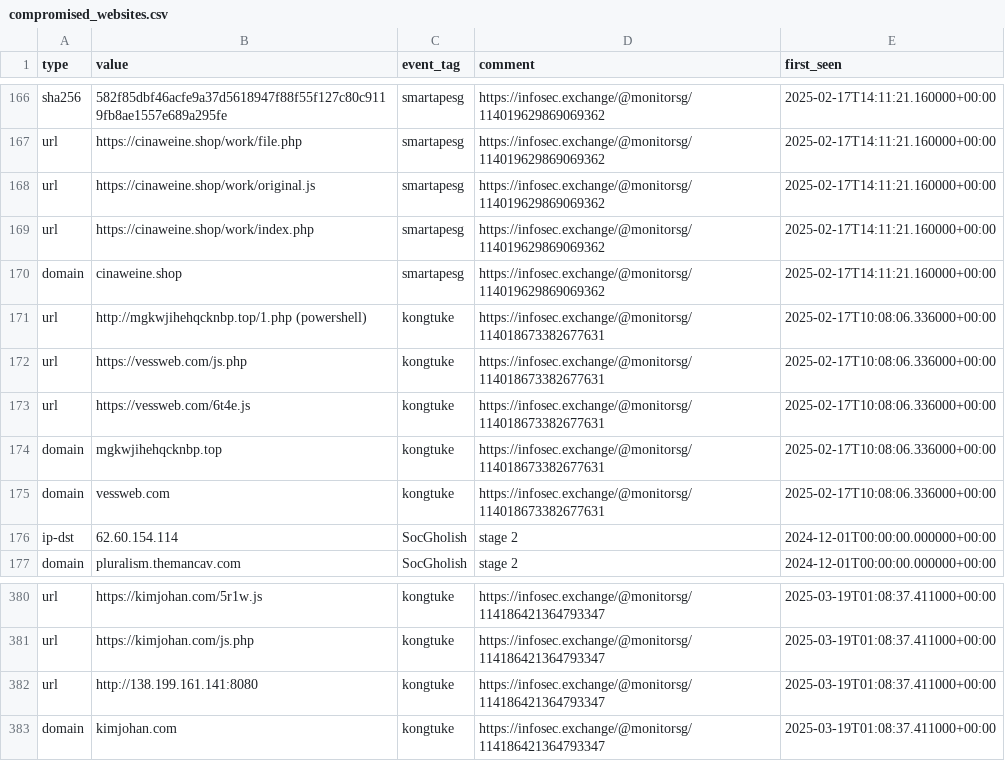
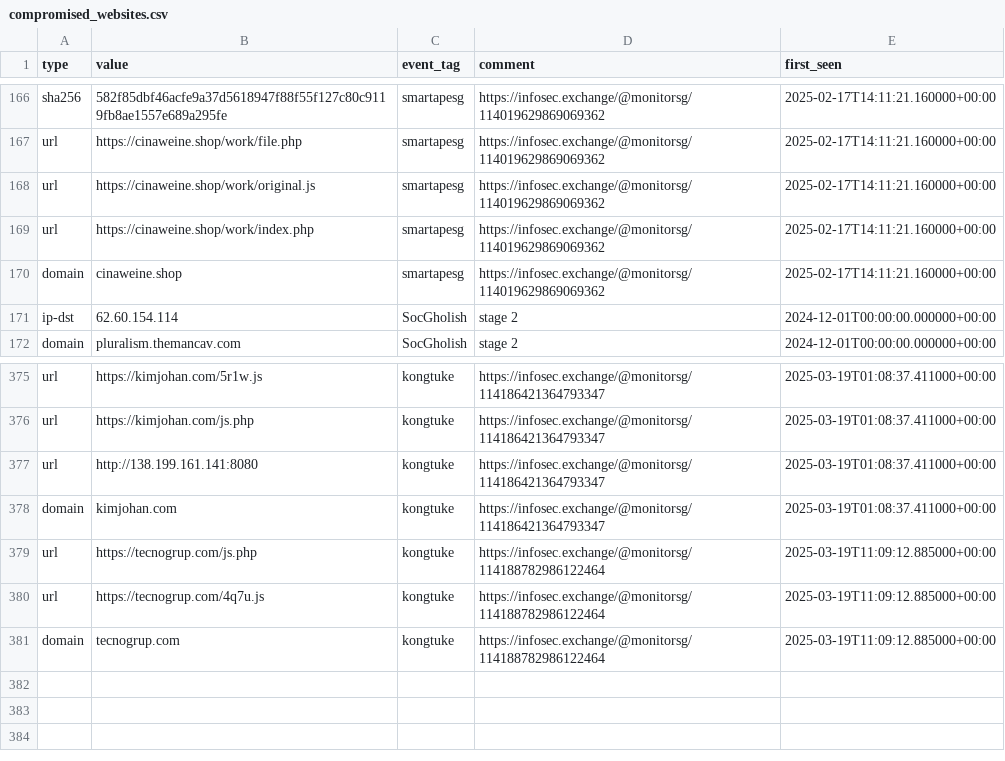
Before and after one commit to Gusty-Dusty/compromised_feeds, a CSV file: 30_days/compromised_websites.csv, drawn as a sheet; only a part is shown, gaps mark what is left out; removed rows and columns are numbered as before the commit, all else as after; the diff names each change by its address in the sheet, - before the commit and + after, or states it on an @@ line.

```diff
--- a/30_days/compromised_websites.csv
+++ b/30_days/compromised_websites.csv
-row 171: url | http://mgkwjihehqcknbp.top/1.php (powershell) | kongtuke | https://infosec.exchange/@monitorsg/114018673382677631 | 2025-02-17T10:08:06.336000+00:00
-row 172: url | https://vessweb.com/js.php | kongtuke | https://infosec.exchange/@monitorsg/114018673382677631 | 2025-02-17T10:08:06.336000+00:00
-row 173: url | https://vessweb.com/6t4e.js | kongtuke | https://infosec.exchange/@monitorsg/114018673382677631 | 2025-02-17T10:08:06.336000+00:00
-row 174: domain | mgkwjihehqcknbp.top | kongtuke | https://infosec.exchange/@monitorsg/114018673382677631 | 2025-02-17T10:08:06.336000+00:00
-row 175: domain | vessweb.com | kongtuke | https://infosec.exchange/@monitorsg/114018673382677631 | 2025-02-17T10:08:06.336000+00:00
+row 379: url | https://tecnogrup.com/js.php | kongtuke | https://infosec.exchange/@monitorsg/114188782986122464 | 2025-03-19T11:09:12.885000+00:00
+row 380: url | https://tecnogrup.com/4q7u.js | kongtuke | https://infosec.exchange/@monitorsg/114188782986122464 | 2025-03-19T11:09:12.885000+00:00
+row 381: domain | tecnogrup.com | kongtuke | https://infosec.exchange/@monitorsg/114188782986122464 | 2025-03-19T11:09:12.885000+00:00
```
Also changed, not shown: 7_days/compromised_websites.csv, 6 other files.
